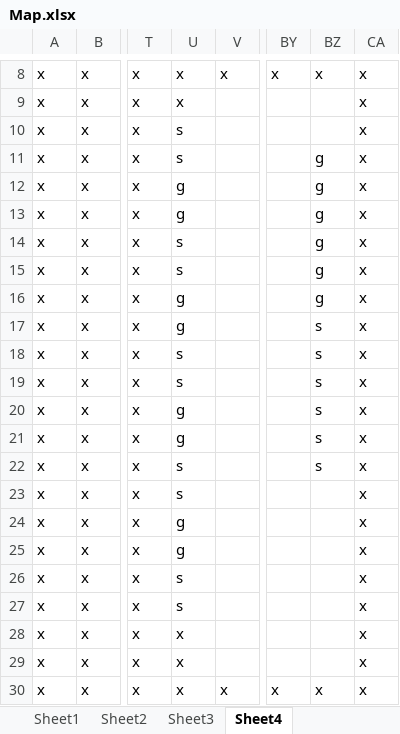
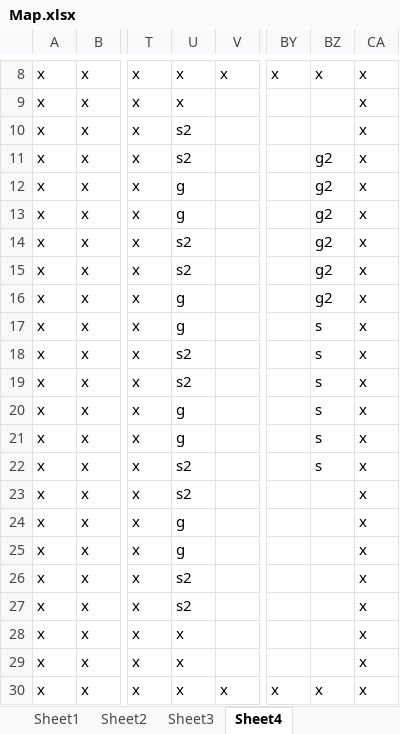
Before and after one commit to kpab/futinobe, an Excel workbook: Map.xlsx, sheet Sheet4, drawn as a sheet; only a part is shown, gaps mark what is left out; values as stored, in another font and other column widths than the file's, no borders; the diff names each change by its address in the sheet, - before the commit and + after, or states it on an @@ line.

```diff
--- a/Map.xlsx (sheet Sheet4)
+++ b/Map.xlsx (sheet Sheet4)
-U10:U11: s
+U10:U11: s2
-BZ11:BZ16: g
+BZ11:BZ16: g2
-U14:U15: s
+U14:U15: s2
-U18:U19: s
+U18:U19: s2
-U22:U23: s
+U22:U23: s2
-U26:U27: s
+U26:U27: s2
```
Also changed, not shown: 3 other files.
